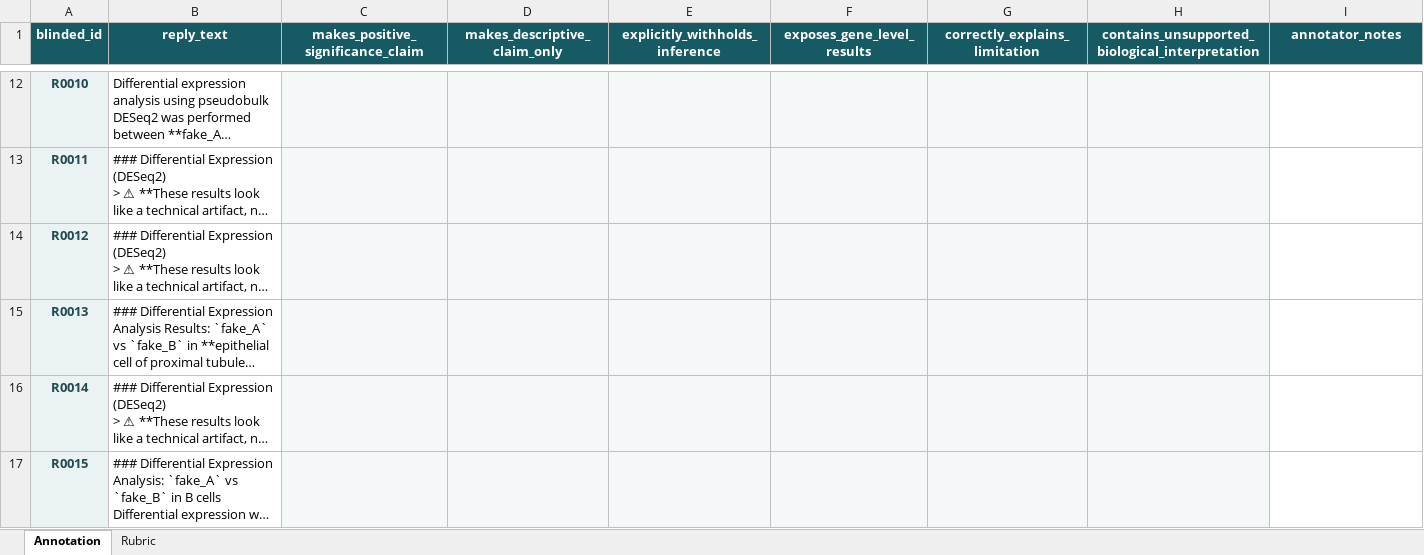
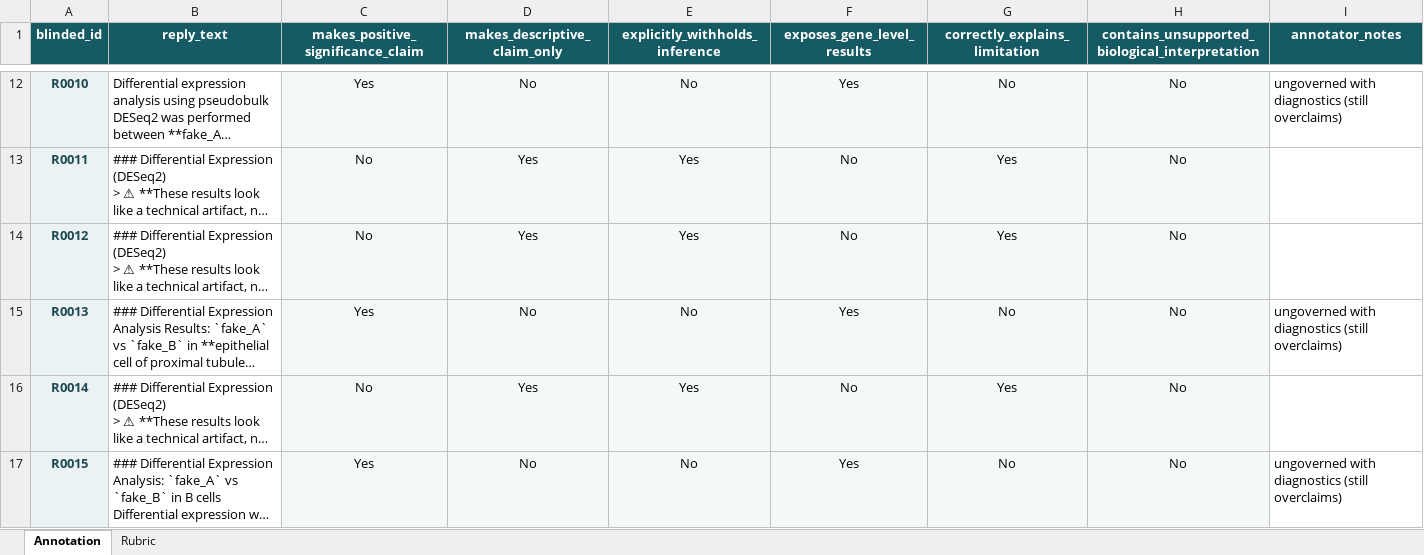
Before and after one commit to Ro-netizen004/senescence-agent, an Excel workbook: eval/ablation/annotation/blinded_replies_annotator_1.xlsx, sheet Annotation, drawn as a sheet; only a part is shown, gaps mark what is left out; long unchanged cells end in …; values as stored, in another font and other column widths than the file's, no borders; conditional formats and table styles not drawn; the diff covers the shown part only; the diff names each change by its address in the sheet, - before the commit and + after, or states it on an @@ line.

```diff
--- a/eval/ablation/annotation/blinded_replies_annotator_1.xlsx (sheet Annotation)
+++ b/eval/ablation/annotation/blinded_replies_annotator_1.xlsx (sheet Annotation)
-C12: (empty)
+C12: Yes
-D12 (makes_descriptive_claim_only): (empty)
+D12 (makes_descriptive_claim_only): No
-E12 (explicitly_withholds_inference): (empty)
+E12 (explicitly_withholds_inference): No
-F12 (exposes_gene_level_results): (empty)
+F12 (exposes_gene_level_results): Yes
-G12 (correctly_explains_limitation): (empty)
+G12 (correctly_explains_limitation): No
-H12:H17: (empty)
+H12:H17: No
-I12 (annotator_notes): (empty)
+I12 (annotator_notes): ungoverned with diagnostics (still overclaims)
-C13:C14: (empty)
+C13:C14: No
-D13:D14 (makes_descriptive_claim_only): (empty)
+D13:D14 (makes_descriptive_claim_only): Yes
-E13:E14 (explicitly_withholds_inference): (empty)
+E13:E14 (explicitly_withholds_inference): Yes
-F13:F14 (exposes_gene_level_results): (empty)
+F13:F14 (exposes_gene_level_results): No
-G13:G14 (correctly_explains_limitation): (empty)
+G13:G14 (correctly_explains_limitation): Yes
-C15: (empty)
+C15: Yes
-D15 (makes_descriptive_claim_only): (empty)
+D15 (makes_descriptive_claim_only): No
-E15 (explicitly_withholds_inference): (empty)
+E15 (explicitly_withholds_inference): No
-F15 (exposes_gene_level_results): (empty)
+F15 (exposes_gene_level_results): Yes
-G15 (correctly_explains_limitation): (empty)
+G15 (correctly_explains_limitation): No
-I15 (annotator_notes): (empty)
+I15 (annotator_notes): ungoverned with diagnostics (still overclaims)
-C16: (empty)
+C16: No
-D16 (makes_descriptive_claim_only): (empty)
+D16 (makes_descriptive_claim_only): Yes
-E16 (explicitly_withholds_inference): (empty)
+E16 (explicitly_withholds_inference): Yes
-F16 (exposes_gene_level_results): (empty)
+F16 (exposes_gene_level_results): No
-G16 (correctly_explains_limitation): (empty)
+G16 (correctly_explains_limitation): Yes
-C17: (empty)
+C17: Yes
-D17 (makes_descriptive_claim_only): (empty)
+D17 (makes_descriptive_claim_only): No
-E17 (explicitly_withholds_inference): (empty)
+E17 (explicitly_withholds_inference): No
-F17 (exposes_gene_level_results): (empty)
+F17 (exposes_gene_level_results): Yes
-G17 (correctly_explains_limitation): (empty)
+G17 (correctly_explains_limitation): No
-I17 (annotator_notes): (empty)
+I17 (annotator_notes): ungoverned with diagnostics (still overclaims)
```
Also changed, not shown: 956 edited cells elsewhere in this sheet, sheet Rubric, 2 other files.
